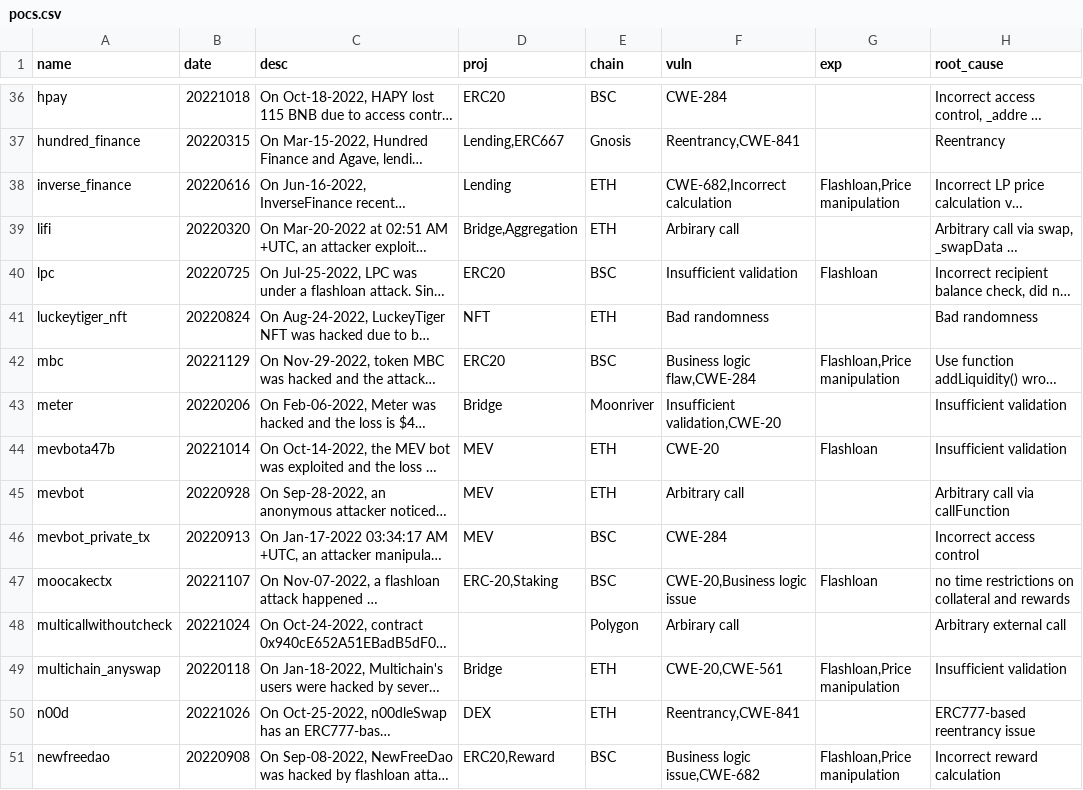
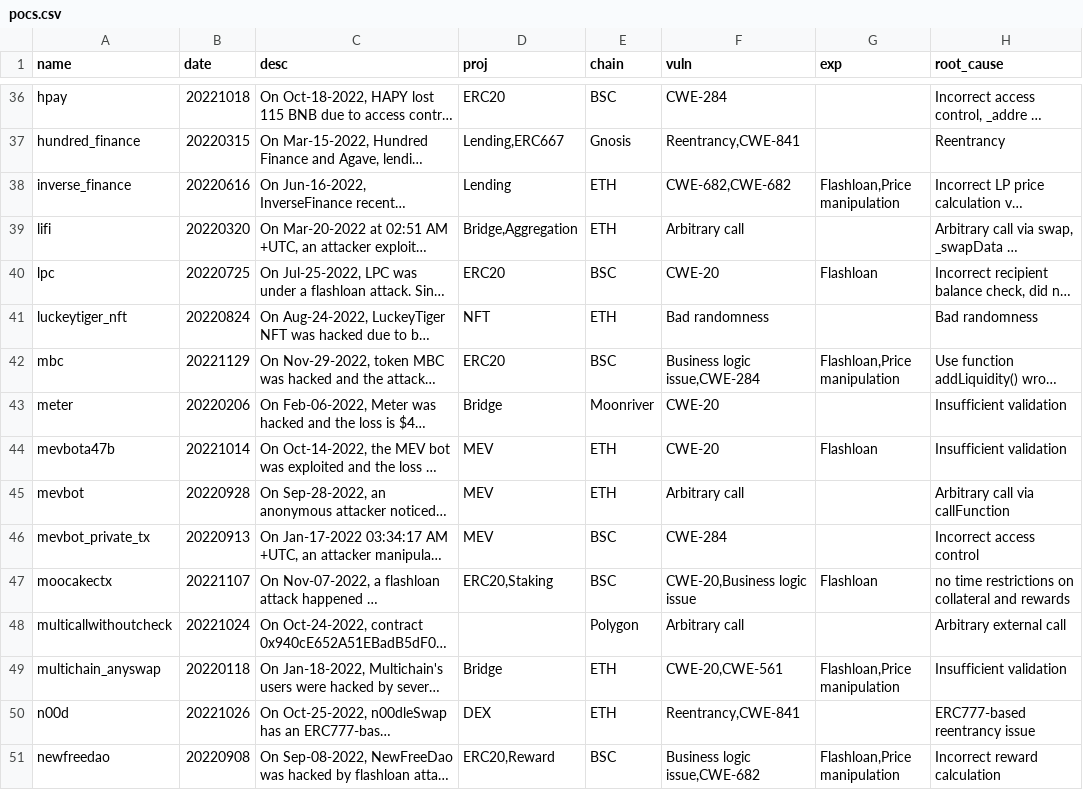
Before and after one commit to xcyyang/capstone, a CSV file: web3_exploit_framework/modules/exploits/pocs.csv, drawn as a sheet; only a part is shown, gaps mark what is left out; long unchanged cells end in …; the diff covers the shown part only; the diff names each change by its address in the sheet, - before the commit and + after, or states it on an @@ line.

```diff
--- a/web3_exploit_framework/modules/exploits/pocs.csv
+++ b/web3_exploit_framework/modules/exploits/pocs.csv
-F38 (vuln): CWE-682,Incorrect calculation
+F38 (vuln): CWE-682,CWE-682
-F39 (vuln): Arbirary call
+F39 (vuln): Arbitrary call
-F40 (vuln): Insufficient validation
+F40 (vuln): CWE-20
-F42 (vuln): Business logic flaw,CWE-284
+F42 (vuln): Business logic issue,CWE-284
-F43 (vuln): Insufficient validation,CWE-20
+F43 (vuln): CWE-20
-D47 (proj): ERC-20,Staking
+D47 (proj): ERC20,Staking
-F48 (vuln): Arbirary call
+F48 (vuln): Arbitrary call
```
Also changed, not shown: 32 edited cells elsewhere in this file, 37 other files.
